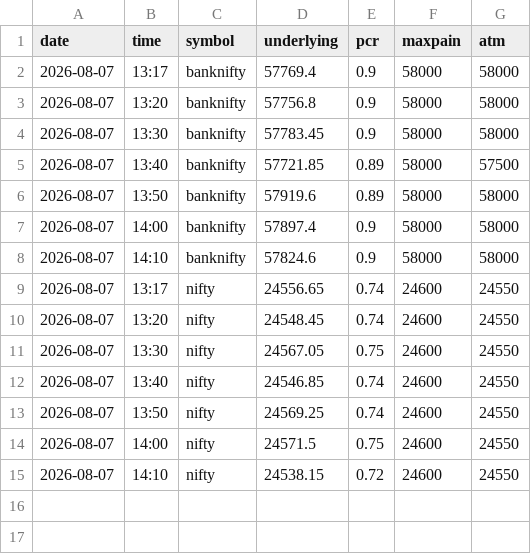
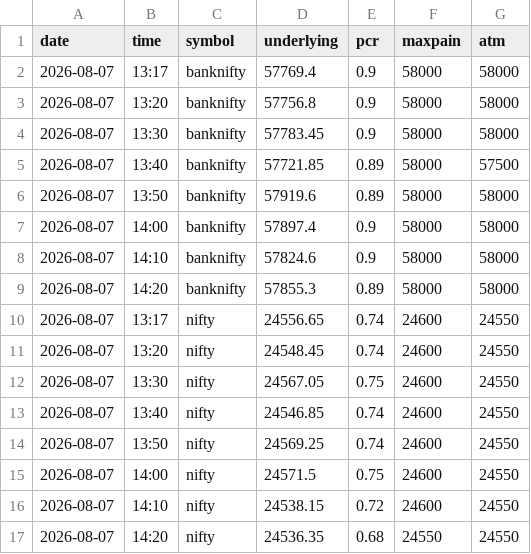
Before and after one commit to arvaan1/trading-radar, a CSV file: options-radar/data/intraday_history.csv, drawn as a sheet; the diff names each change by its address in the sheet, - before the commit and + after, or states it on an @@ line.

```diff
--- a/options-radar/data/intraday_history.csv
+++ b/options-radar/data/intraday_history.csv
+row 9: 2026-08-07 | 14:20 | banknifty | 57855.3 | 0.89 | 58000 | 58000
+row 17: 2026-08-07 | 14:20 | nifty | 24536.35 | 0.68 | 24550 | 24550
```
Also changed, not shown: 1 other file.
